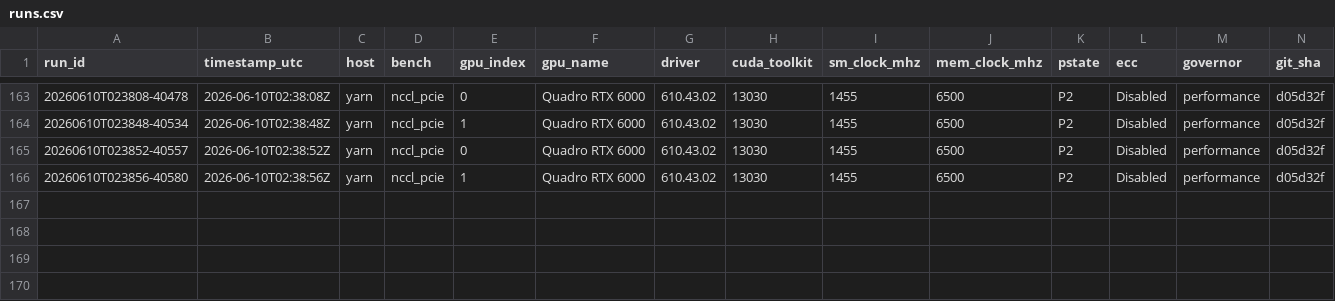
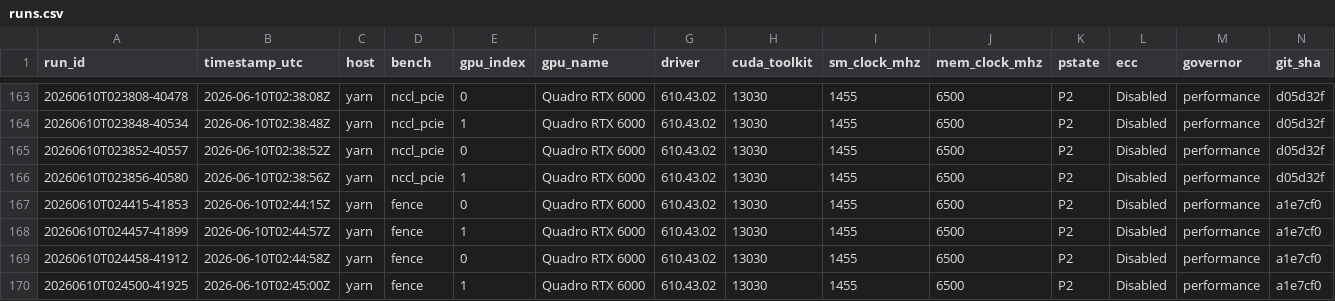
Before and after one commit to connollydavid/tu102, a CSV file: data/results/t5820-2xrtx6000/runs.csv, drawn as a sheet; only a part is shown, gaps mark what is left out; rows hold the shown columns only; the diff names each change by its address in the sheet, - before the commit and + after, or states it on an @@ line.

```diff
--- a/data/results/t5820-2xrtx6000/runs.csv
+++ b/data/results/t5820-2xrtx6000/runs.csv
+row 167: 20260610T024415-41853 | 2026-06-10T02:44:15Z | yarn | fence | 0 | Quadro RTX 6000 | 610.43.02 | 13030 | 1455 | 6500 | P2 | Disabled | performance | a1e7cf0
+row 168: 20260610T024457-41899 | 2026-06-10T02:44:57Z | yarn | fence | 1 | Quadro RTX 6000 | 610.43.02 | 13030 | 1455 | 6500 | P2 | Disabled | performance | a1e7cf0
+row 169: 20260610T024458-41912 | 2026-06-10T02:44:58Z | yarn | fence | 0 | Quadro RTX 6000 | 610.43.02 | 13030 | 1455 | 6500 | P2 | Disabled | performance | a1e7cf0
+row 170: 20260610T024500-41925 | 2026-06-10T02:45:00Z | yarn | fence | 1 | Quadro RTX 6000 | 610.43.02 | 13030 | 1455 | 6500 | P2 | Disabled | performance | a1e7cf0
```
Also changed, not shown: table/tu102_ops.csv, 2 other files.
